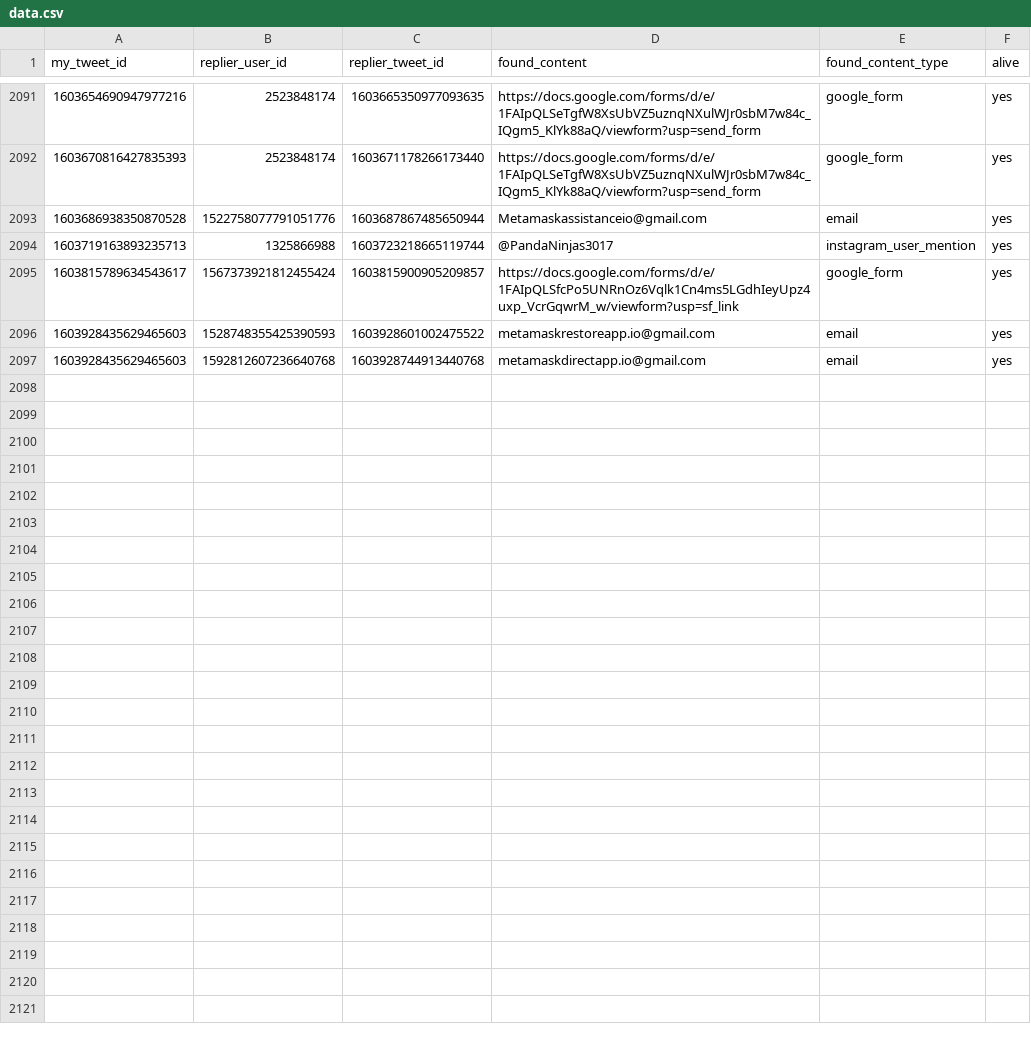
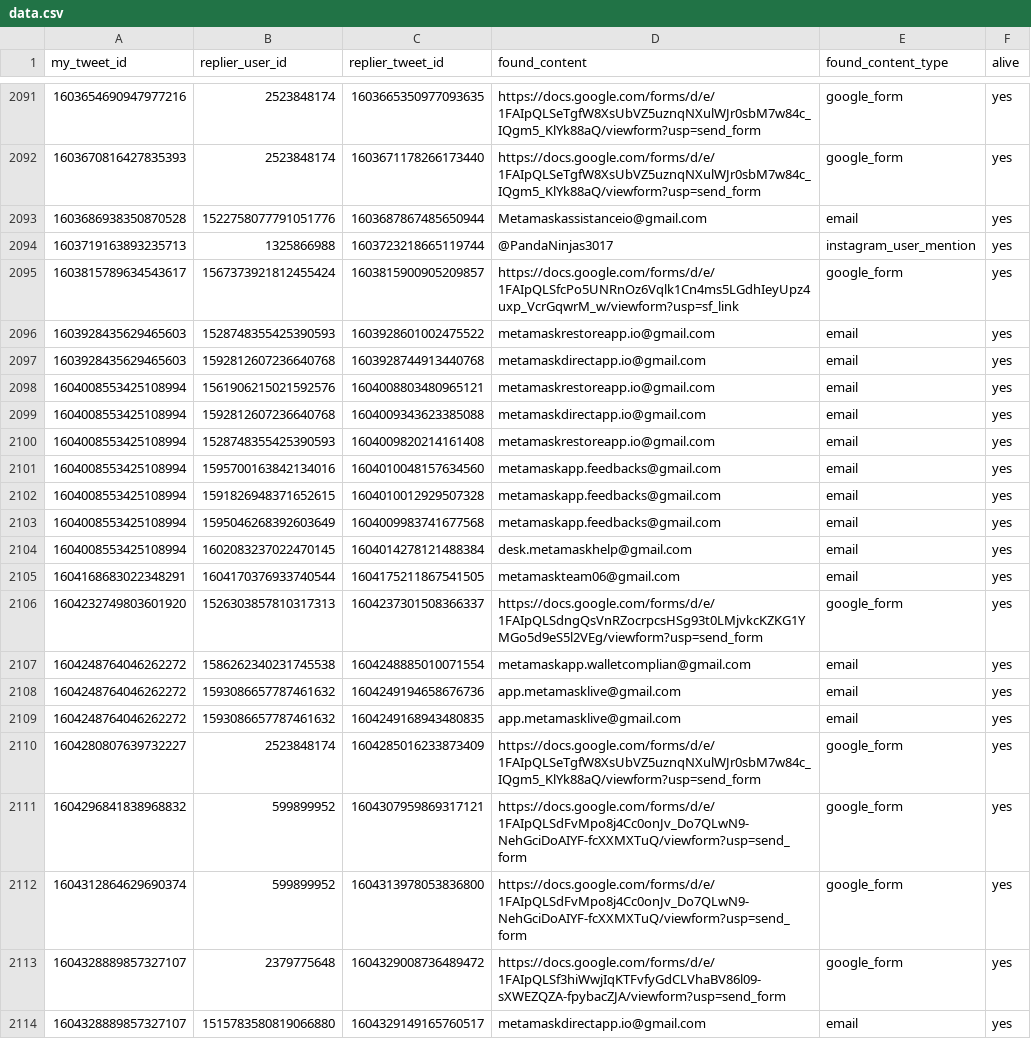
Before and after one commit to thefightagainstmalware/CatPhish, a CSV file: data.csv, drawn as a sheet; only a part is shown, gaps mark what is left out; the diff names each change by its address in the sheet, - before the commit and + after, or states it on an @@ line.

Commit message:
Automated commit

```diff
--- a/data.csv
+++ b/data.csv
+row 2098: 1604008553425108994 | 1561906215021592576 | 1604008803480965121 | metamaskrestoreapp.io@gmail.com | email | yes
+row 2099: 1604008553425108994 | 1592812607236640768 | 1604009343623385088 | metamaskdirectapp.io@gmail.com | email | yes
+row 2100: 1604008553425108994 | 1528748355425390593 | 1604009820214161408 | metamaskrestoreapp.io@gmail.com | email | yes
+row 2101: 1604008553425108994 | 1595700163842134016 | 1604010048157634560 | metamaskapp.feedbacks@gmail.com | email | yes
+row 2102: 1604008553425108994 | 1591826948371652615 | 1604010012929507328 | metamaskapp.feedbacks@gmail.com | email | yes
+row 2103: 1604008553425108994 | 1595046268392603649 | 1604009983741677568 | metamaskapp.feedbacks@gmail.com | email | yes
+row 2104: 1604008553425108994 | 1602083237022470145 | 1604014278121488384 | desk.metamaskhelp@gmail.com | email | yes
+row 2105: 1604168683022348291 | 1604170376933740544 | 1604175211867541505 | metamaskteam06@gmail.com | email | yes
+row 2106: 1604232749803601920 | 1526303857810317313 | 1604237301508366337 | https://docs.google.com/forms/d/e/1FAIpQLSdngQsVnRZocrpcsHSg93t0LMjvkcKZKG1YMGo5d9eS5l2VEg/viewform?usp=send_form | google_form | yes
+row 2107: 1604248764046262272 | 1586262340231745538 | 1604248885010071554 | metamaskapp.walletcomplian@gmail.com | email | yes
+row 2108: 1604248764046262272 | 1593086657787461632 | 1604249194658676736 | app.metamasklive@gmail.com | email | yes
+row 2109: 1604248764046262272 | 1593086657787461632 | 1604249168943480835 | app.metamasklive@gmail.com | email | yes
+row 2110: 1604280807639732227 | 2523848174 | 1604285016233873409 | https://docs.google.com/forms/d/e/1FAIpQLSeTgfW8XsUbVZ5uznqNXulWJr0sbM7w84c_IQgm5_KlYk88aQ/viewform?usp=send_form | google_form | yes
+row 2111: 1604296841838968832 | 599899952 | 1604307959869317121 | https://docs.google.com/forms/d/e/1FAIpQLSdFvMpo8j4Cc0onJv_Do7QLwN9-NehGciDoAIYF-fcXXMXTuQ/viewform?usp=send_form | google_form | yes
+row 2112: 1604312864629690374 | 599899952 | 1604313978053836800 | https://docs.google.com/forms/d/e/1FAIpQLSdFvMpo8j4Cc0onJv_Do7QLwN9-NehGciDoAIYF-fcXXMXTuQ/viewform?usp=send_form | google_form | yes
+row 2113: 1604328889857327107 | 2379775648 | 1604329008736489472 | https://docs.google.com/forms/d/e/1FAIpQLSf3hiWwjIqKTFvfyGdCLVhaBV86l09-sXWEZQZA-fpybacZJA/viewform?usp=send_form | google_form | yes
+row 2114: 1604328889857327107 | 1515783580819066880 | 1604329149165760517 | metamaskdirectapp.io@gmail.com | email | yes
```
